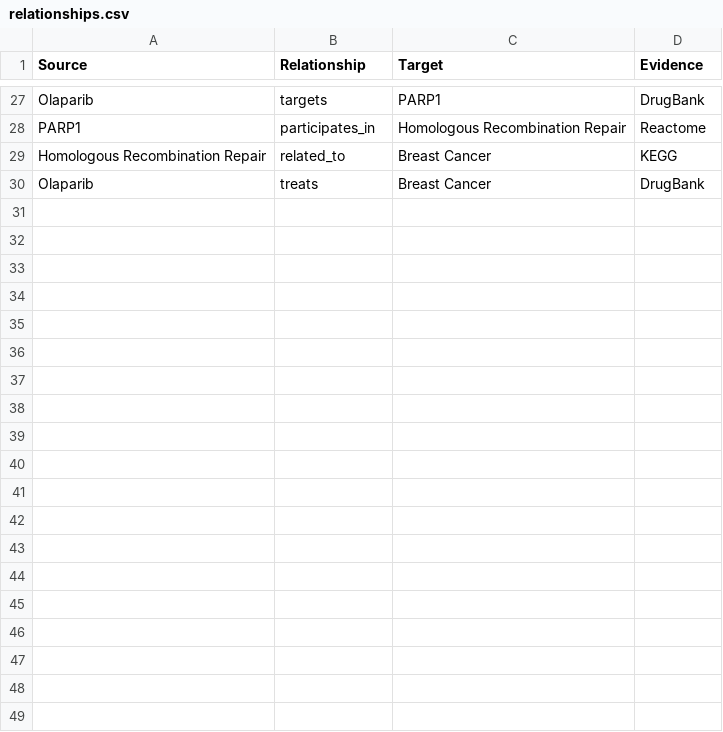
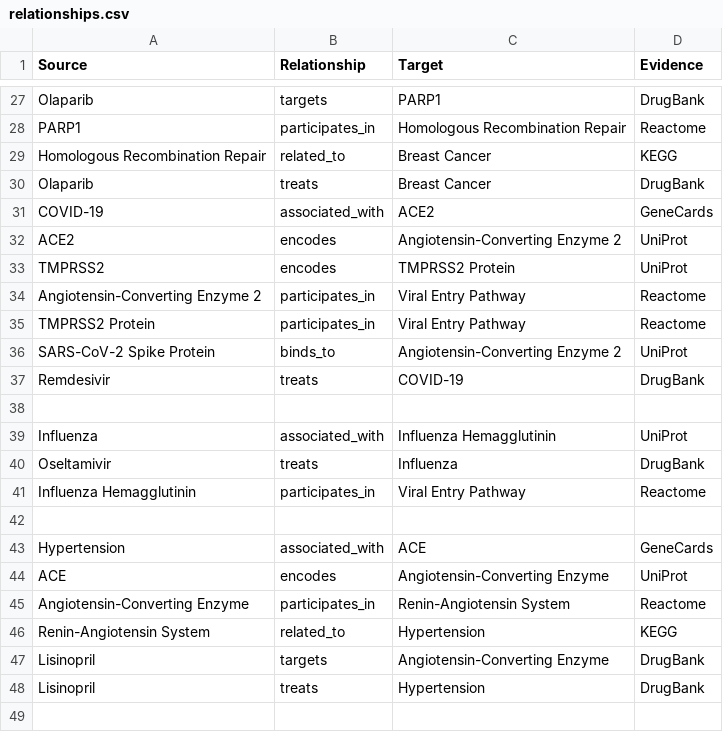
Before and after one commit to Ishitta-Sarkar/sanjivani-evidence-graph, a CSV file: data/relationships.csv, drawn as a sheet; only a part is shown, gaps mark what is left out; the diff covers the shown part only.

```diff
--- a/data/relationships.csv
+++ b/data/relationships.csv
@@ -30 +30,20 @@ Homologous Recombination Repair,related_to,Breast Cancer,KEGG
 Olaparib,treats,Breast Cancer,DrugBank
+COVID-19,associated_with,ACE2,GeneCards
+ACE2,encodes,Angiotensin-Converting Enzyme 2,UniProt
+TMPRSS2,encodes,TMPRSS2 Protein,UniProt
+Angiotensin-Converting Enzyme 2,participates_in,Viral Entry Pathway,Reactome
+TMPRSS2 Protein,participates_in,Viral Entry Pathway,Reactome
+SARS-CoV-2 Spike Protein,binds_to,Angiotensin-Converting Enzyme 2,UniProt
+Remdesivir,treats,COVID-19,DrugBank
+
+Influenza,associated_with,Influenza Hemagglutinin,UniProt
+Oseltamivir,treats,Influenza,DrugBank
+Influenza Hemagglutinin,participates_in,Viral Entry Pathway,Reactome
+
+Hypertension,associated_with,ACE,GeneCards
+ACE,encodes,Angiotensin-Converting Enzyme,UniProt
+Angiotensin-Converting Enzyme,participates_in,Renin-Angiotensin System,Reactome
+Renin-Angiotensin System,related_to,Hypertension,KEGG
+Lisinopril,targets,Angiotensin-Converting Enzyme,DrugBank
+Lisinopril,treats,Hypertension,DrugBank
+
```
Also changed, not shown: 34 added rows elsewhere in this file, data/entities.csv.
